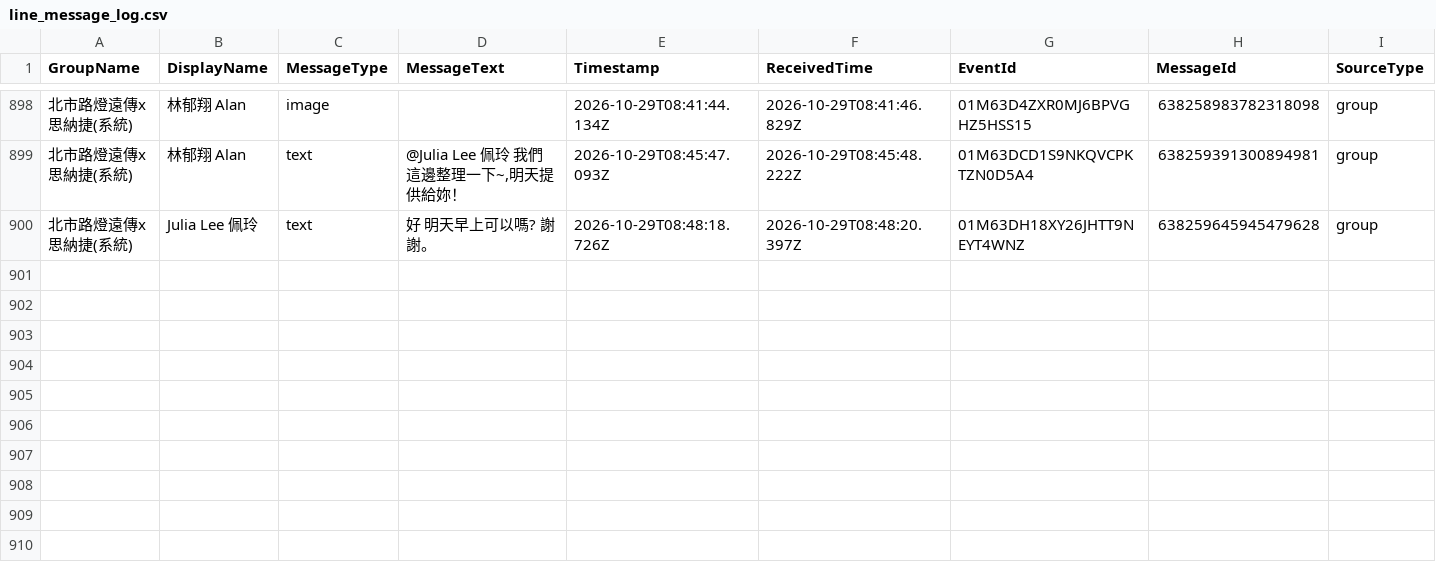
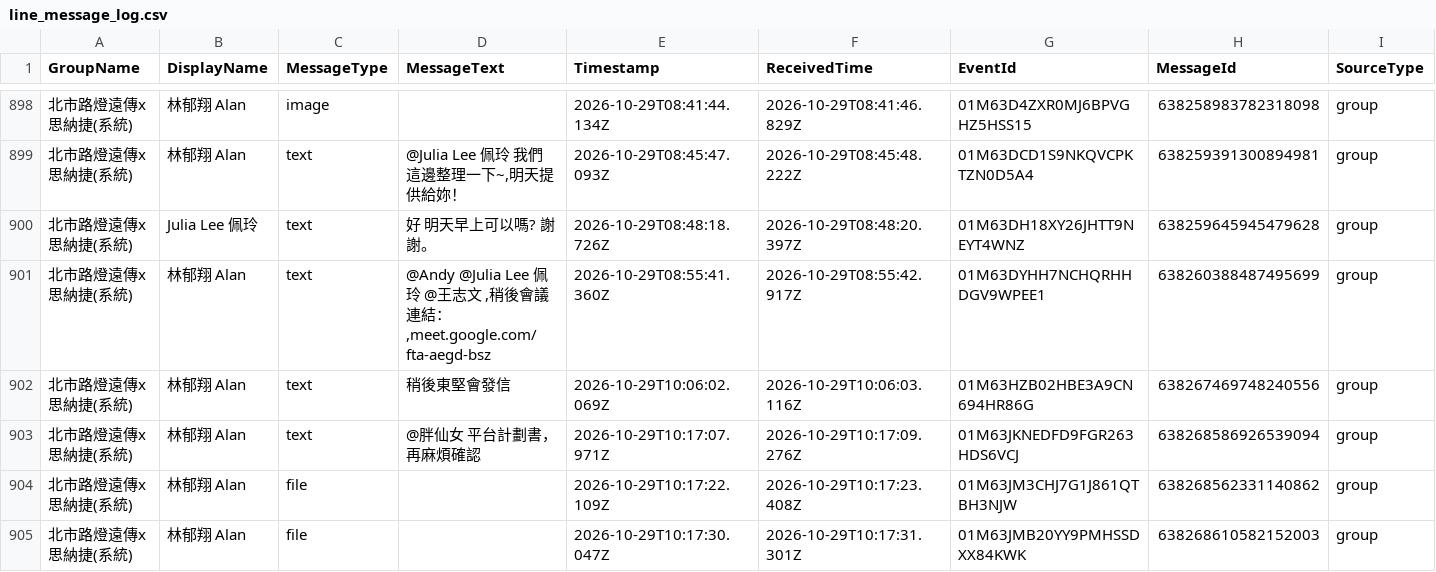
Before and after one commit to snwang14/FET-LineBot, a CSV file: reports/line_message_log.csv, drawn as a sheet; only a part is shown, gaps mark what is left out; rows hold the shown columns only; the diff names each change by its address in the sheet, - before the commit and + after, or states it on an @@ line.

```diff
--- a/reports/line_message_log.csv
+++ b/reports/line_message_log.csv
+row 901: 北市路燈遠傳x思納捷(系統) | 林郁翔 Alan | text | @Andy @Julia Lee 佩玲 @王志文 ,稍後會議連結：,meet.google.com/fta-aegd-bsz | 2026-10-29T08:55:41.360Z | 2026-10-29T08:55:42.917Z | 01M63DYHH7NCHQRHHDGV9WPEE1 | 638260388487495699 | group
+row 902: 北市路燈遠傳x思納捷(系統) | 林郁翔 Alan | text | 稍後東堅會發信 | 2026-10-29T10:06:02.069Z | 2026-10-29T10:06:03.116Z | 01M63HZB02HBE3A9CN694HR86G | 638267469748240556 | group
+row 903: 北市路燈遠傳x思納捷(系統) | 林郁翔 Alan | text | @胖仙女 平台計劃書，再麻煩確認 | 2026-10-29T10:17:07.971Z | 2026-10-29T10:17:09.276Z | 01M63JKNEDFD9FGR263HDS6VCJ | 638268586926539094 | group
+row 904: 北市路燈遠傳x思納捷(系統) | 林郁翔 Alan | file |  | 2026-10-29T10:17:22.109Z | 2026-10-29T10:17:23.408Z | 01M63JM3CHJ7G1J861QTBH3NJW | 638268562331140862 | group
+row 905: 北市路燈遠傳x思納捷(系統) | 林郁翔 Alan | file |  | 2026-10-29T10:17:30.047Z | 2026-10-29T10:17:31.301Z | 01M63JMB20YY9PMHSSDXX84KWK | 638268610582152003 | group
```
